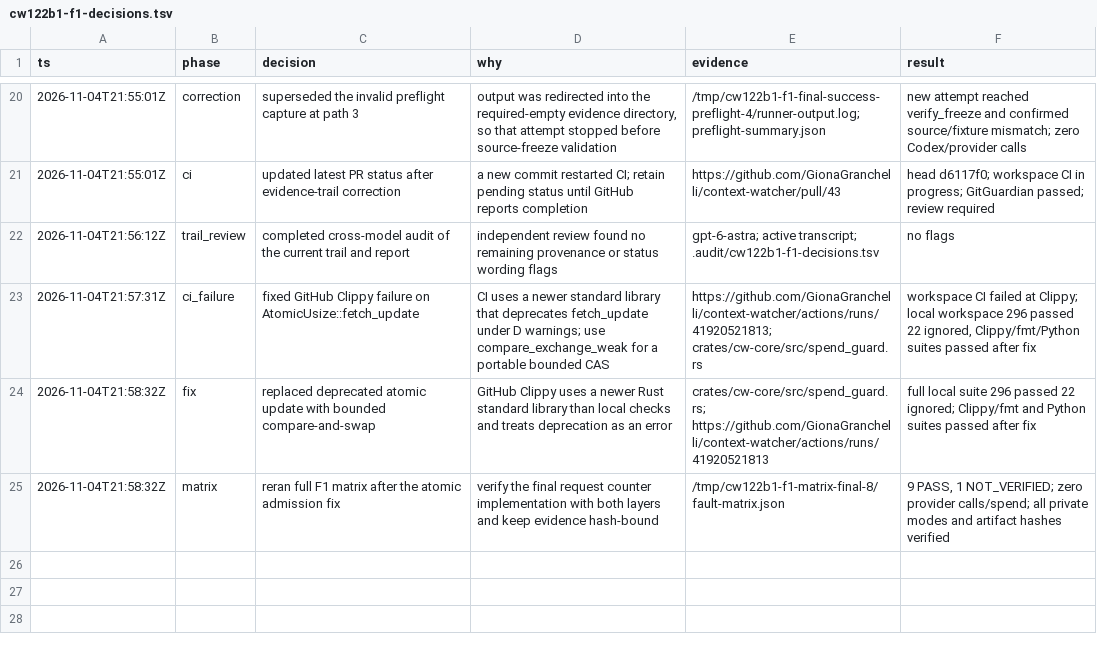
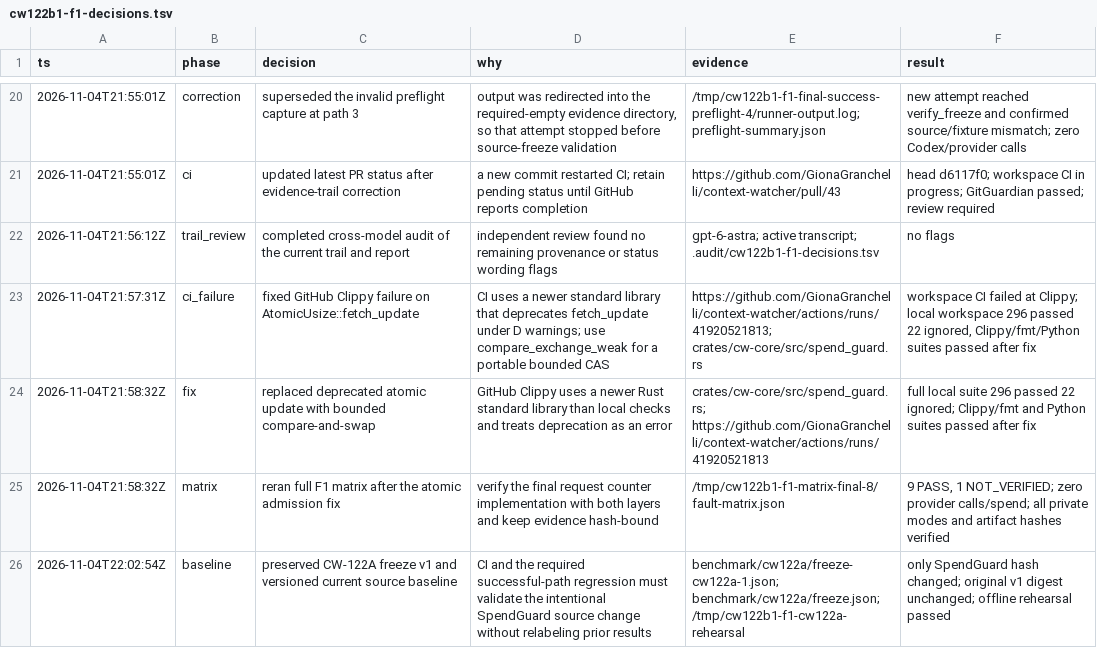
Before and after one commit to GionaGranchelli/context-watcher, a TSV file: .audit/cw122b1-f1-decisions.tsv, drawn as a sheet; only a part is shown, gaps mark what is left out.

Commit message:
Version CW-122A source freeze for F1 regressions

```diff
--- a/.audit/cw122b1-f1-decisions.tsv
+++ b/.audit/cw122b1-f1-decisions.tsv
@@ -25 +25,2 @@ ts	phase	decision	why	evidence	result
 2026-11-04T21:58:32Z	matrix	reran full F1 matrix after the atomic admission fix	verify the final request counter implementation with both layers and keep evidence hash-bound	/tmp/cw122b1-f1-matrix-final-8/fault-matrix.json	9 PASS, 1 NOT_VERIFIED; zero provider calls/spend; all private modes and artifact hashes verified
+2026-11-04T22:02:54Z	baseline	preserved CW-122A freeze v1 and versioned current source baseline	CI and the required successful-path regression must validate the intentional SpendGuard source change without relabeling prior results	benchmark/cw122a/freeze-cw122a-1.json; benchmark/cw122a/freeze.json; /tmp/cw122b1-f1-cw122a-rehearsal	only SpendGuard hash changed; original v1 digest unchanged; offline rehearsal passed
```
Also changed, not shown: 3 other files.
